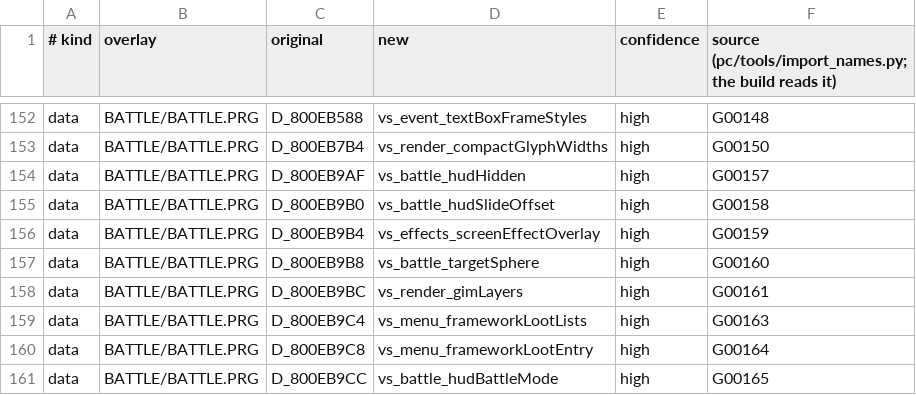
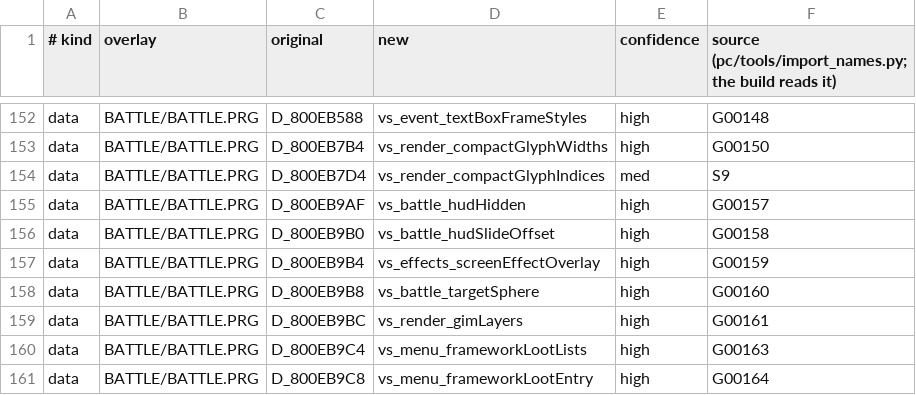
Before and after one commit to Daemeous/rood-boi, a TSV file: pc/names/symbols.tsv, drawn as a sheet; only a part is shown, gaps mark what is left out; the shorter side is filled out with more unchanged rows.

```diff
--- a/pc/names/symbols.tsv
+++ b/pc/names/symbols.tsv
@@ -153,2 +153,3 @@ data	BATTLE/BATTLE.PRG	D_800EB588	vs_event_textBoxFrameStyles	high	G00148
 data	BATTLE/BATTLE.PRG	D_800EB7B4	vs_render_compactGlyphWidths	high	G00150
+data	BATTLE/BATTLE.PRG	D_800EB7D4	vs_render_compactGlyphIndices	med	S9
 data	BATTLE/BATTLE.PRG	D_800EB9AF	vs_battle_hudHidden	high	G00157
```
Also changed, not shown: pc/docs/memory_layouts/s7-unsized-arrays.tsv, pc/docs/porting/battle/STATE.tsv, 56 other files.
